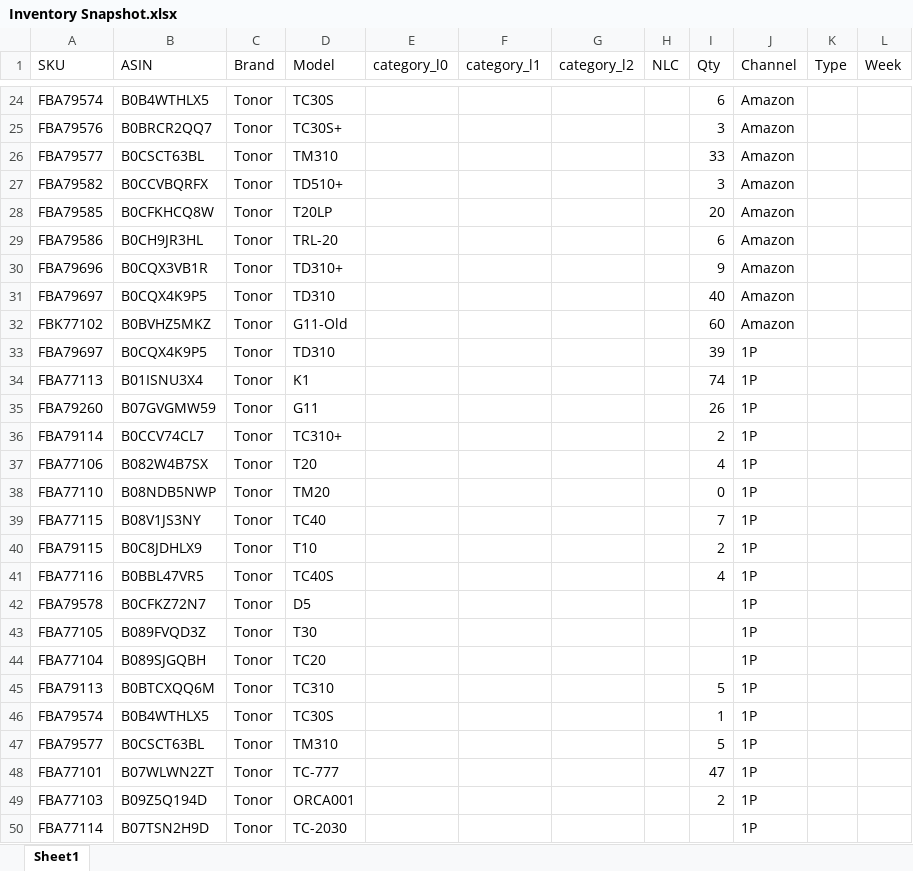
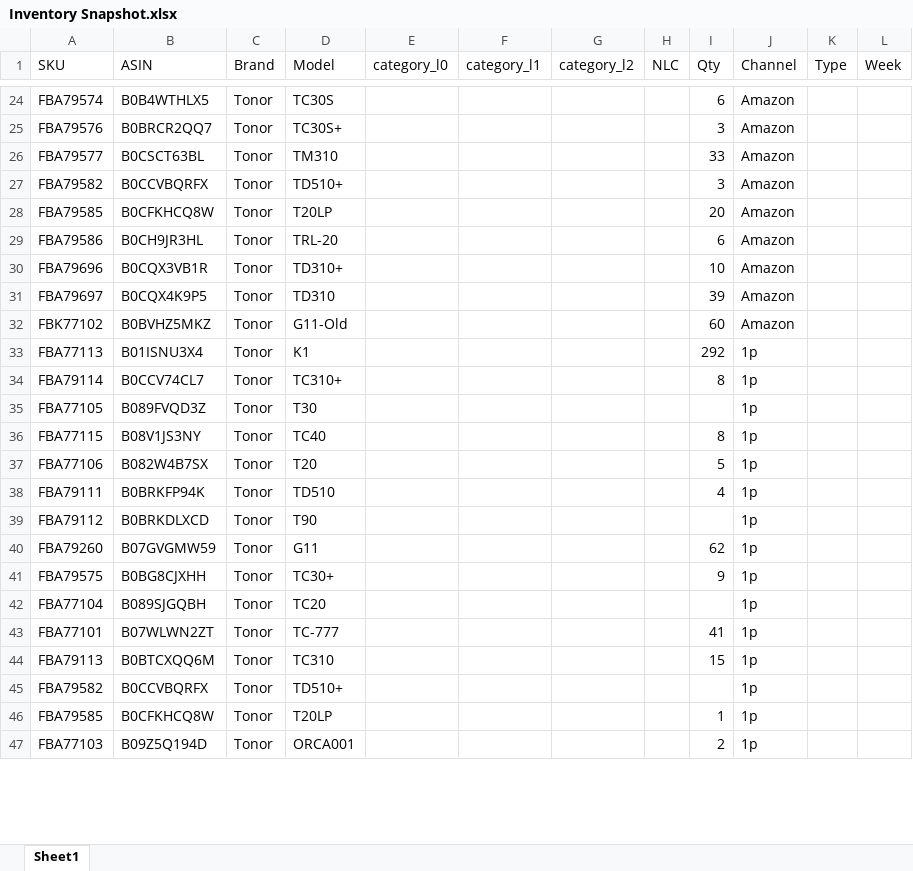
Before and after one commit to nitesh-lang/weekly-dashboard-fastapi, an Excel workbook: data/raw/inventory/Week 20/Tonor/Inventory Snapshot.xlsx, sheet Sheet1, drawn as a sheet; only a part is shown, gaps mark what is left out; values as stored, in another font and other column widths than the file's, no cell formats; conditional formats not drawn; removed rows and columns are numbered as before the commit, all else as after; the diff covers the shown part only; the diff names each change by its address in the sheet, - before the commit and + after, or states it on an @@ line.

```diff
--- a/data/raw/inventory/Week 20/Tonor/Inventory Snapshot.xlsx (sheet Sheet1)
+++ b/data/raw/inventory/Week 20/Tonor/Inventory Snapshot.xlsx (sheet Sheet1)
-I30 (Qty): 9
+I30 (Qty): 10
-I31 (Qty): 40
+I31 (Qty): 39
-row 33: FBA79697 | B0CQX4K9P5 | Tonor | TD310 |  |  |  |  | 39 | 1P
-I33 (Qty): 74
+I33 (Qty): 292
-J33 (Channel): 1P
+J33 (Channel): 1p
-row 35: FBA79260 | B07GVGMW59 | Tonor | G11 |  |  |  |  | 26 | 1P
-I34 (Qty): 2
+I34 (Qty): 8
-J34 (Channel): 1P
+J34 (Channel): 1p
-row 37: FBA77106 | B082W4B7SX | Tonor | T20 |  |  |  |  | 4 | 1P
-row 38: FBA77110 | B08NDB5NWP | Tonor | TM20 |  |  |  |  | 0 | 1P
-row 39: FBA77115 | B08V1JS3NY | Tonor | TC40 |  |  |  |  | 7 | 1P
-row 40: FBA79115 | B0C8JDHLX9 | Tonor | T10 |  |  |  |  | 2 | 1P
-row 41: FBA77116 | B0BBL47VR5 | Tonor | TC40S |  |  |  |  | 4 | 1P
-row 42: FBA79578 | B0CFKZ72N7 | Tonor | D5 |  |  |  |  |  | 1P
-J35 (Channel): 1P
+J35 (Channel): 1p
+row 36: FBA77115 | B08V1JS3NY | Tonor | TC40 |  |  |  |  | 8 | 1p
+row 37: FBA77106 | B082W4B7SX | Tonor | T20 |  |  |  |  | 5 | 1p
+row 38: FBA79111 | B0BRKFP94K | Tonor | TD510 |  |  |  |  | 4 | 1p
+row 39: FBA79112 | B0BRKDLXCD | Tonor | T90 |  |  |  |  |  | 1p
+row 40: FBA79260 | B07GVGMW59 | Tonor | G11 |  |  |  |  | 62 | 1p
+row 41: FBA79575 | B0BG8CJXHH | Tonor | TC30+ |  |  |  |  | 9 | 1p
-J42 (Channel): 1P
+J42 (Channel): 1p
-row 45: FBA79113 | B0BTCXQQ6M | Tonor | TC310 |  |  |  |  | 5 | 1P
-row 46: FBA79574 | B0B4WTHLX5 | Tonor | TC30S |  |  |  |  | 1 | 1P
-row 47: FBA79577 | B0CSCT63BL | Tonor | TM310 |  |  |  |  | 5 | 1P
-I43 (Qty): 47
+I43 (Qty): 41
-J43 (Channel): 1P
+J43 (Channel): 1p
+row 44: FBA79113 | B0BTCXQQ6M | Tonor | TC310 |  |  |  |  | 15 | 1p
+row 45: FBA79582 | B0CCVBQRFX | Tonor | TD510+ |  |  |  |  |  | 1p
+row 46: FBA79585 | B0CFKHCQ8W | Tonor | T20LP |  |  |  |  | 1 | 1p
-J47 (Channel): 1P
+J47 (Channel): 1p
-row 50: FBA77114 | B07TSN2H9D | Tonor | TC-2030 |  |  |  |  |  | 1P
```
Also changed, not shown: 9 added rows, 10 removed rows and 23 edited cells elsewhere in this sheet, cell formats, data/raw/inventory/Week 20/Audio_Array/Inventory Snapshot.xlsx, data/raw/inventory/Week 20/Nexlev/Inventory Snapshot.xlsx, 18 other files.
